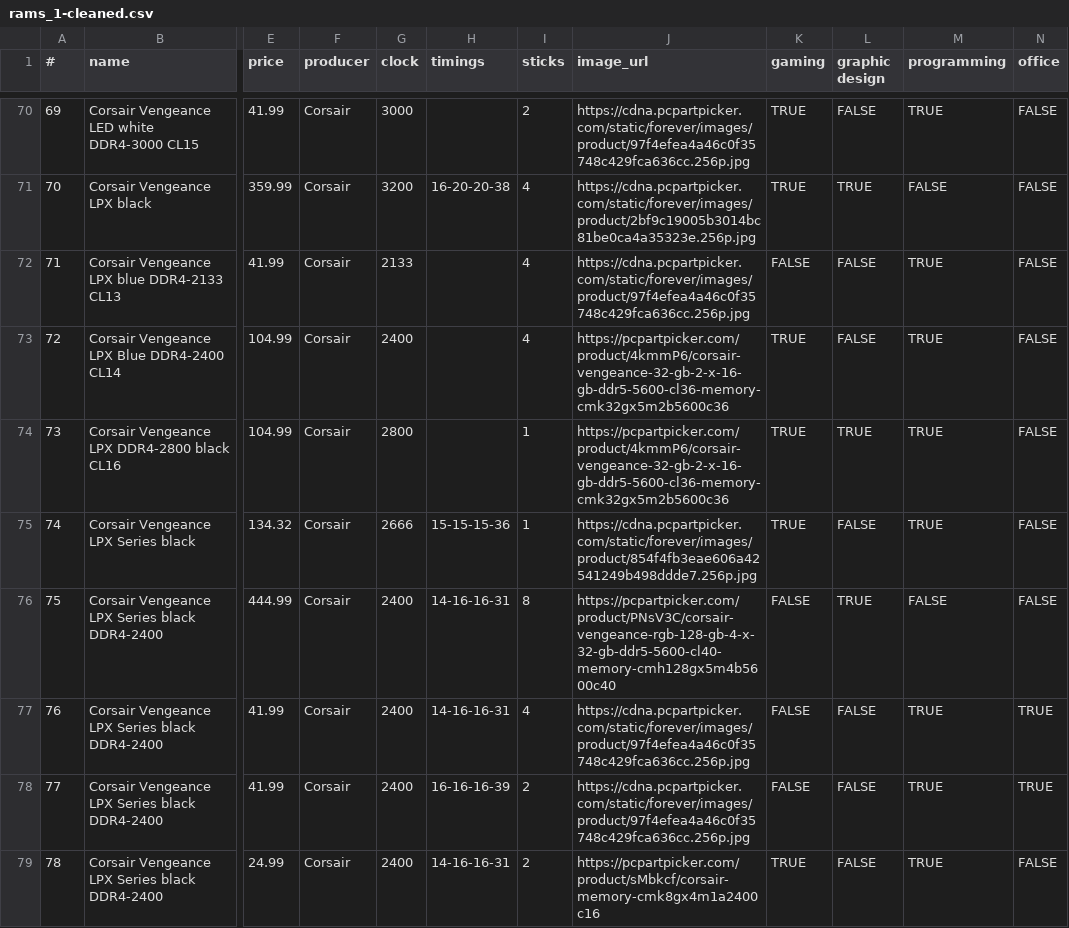
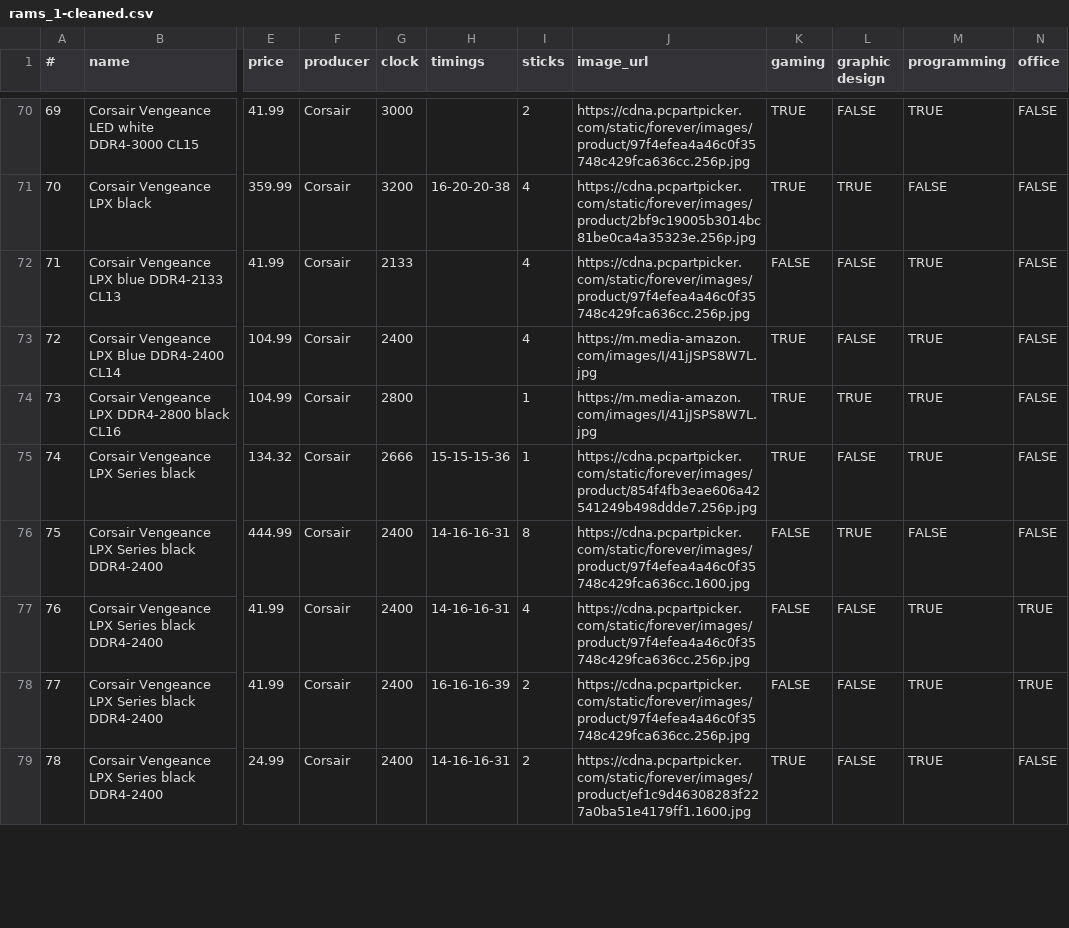
Before and after one commit to engomardraidi/pc_picker_graduation_project, a CSV file: datasets/rams_1-cleaned.csv, drawn as a sheet; only a part is shown, gaps mark what is left out; the diff covers the shown part only; the diff names each change by its address in the sheet, - before the commit and + after, or states it on an @@ line.

Commit message:
Modify images in rams dataset

```diff
--- a/datasets/rams_1-cleaned.csv
+++ b/datasets/rams_1-cleaned.csv
-J73:J74 (image_url): https://pcpartpicker.com/product/4kmmP6/corsair-vengeance-32-gb-2-x-16-gb-ddr5-5600-cl36-memory-cmk32gx5m2b5600c36
+J73:J74 (image_url): https://m.media-amazon.com/images/I/41jJSPS8W7L.jpg
-J76 (image_url): https://pcpartpicker.com/product/PNsV3C/corsair-vengeance-rgb-128-gb-4-x-32-gb-ddr5-5600-cl40-memory-cmh128gx5m4b5600c40
+J76 (image_url): https://cdna.pcpartpicker.com/static/forever/images/product/97f4efea4a46c0f35748c429fca636cc.1600.jpg
-J79 (image_url): https://pcpartpicker.com/product/sMbkcf/corsair-memory-cmk8gx4m1a2400c16
+J79 (image_url): https://cdna.pcpartpicker.com/static/forever/images/product/ef1c9d46308283f227a0ba51e4179ff1.1600.jpg
```
Also changed, not shown: 137 edited cells elsewhere in this file.
